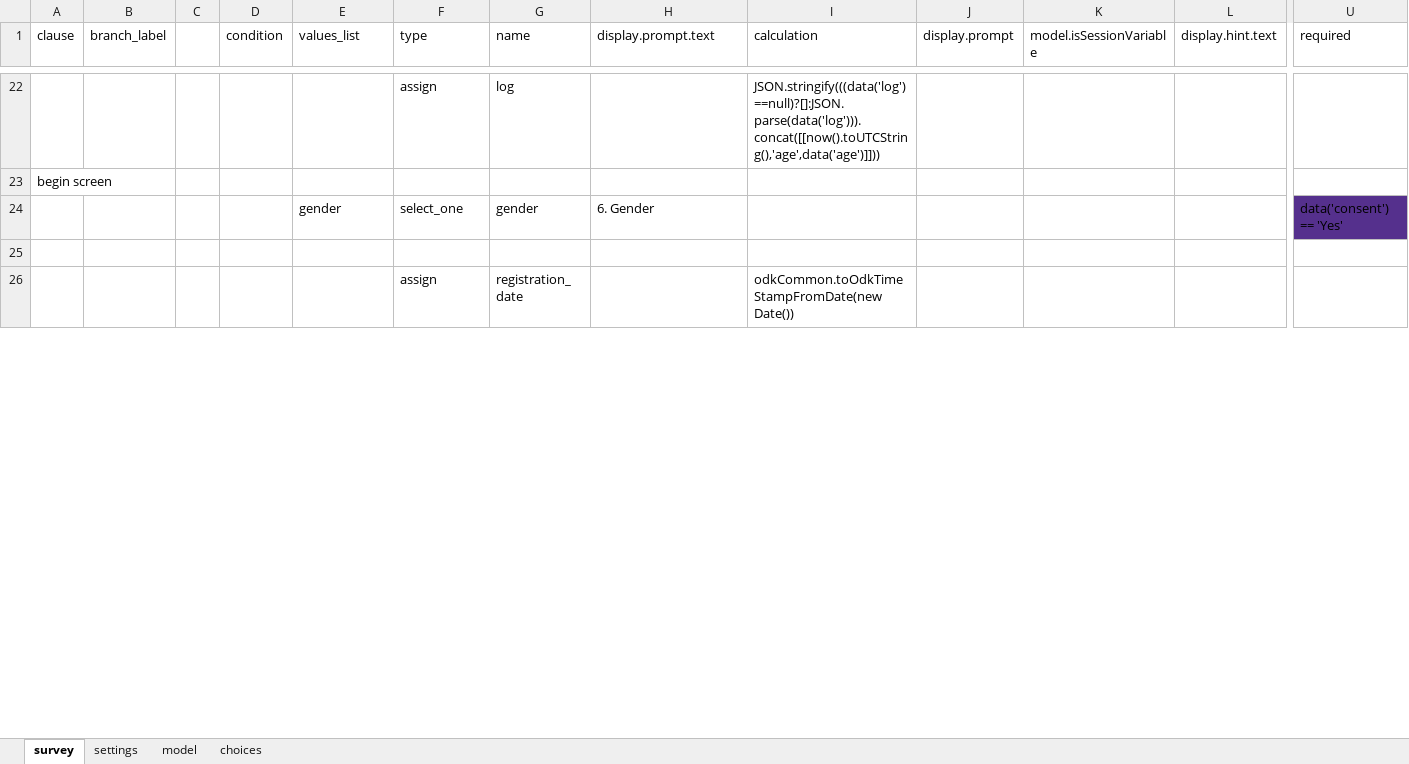
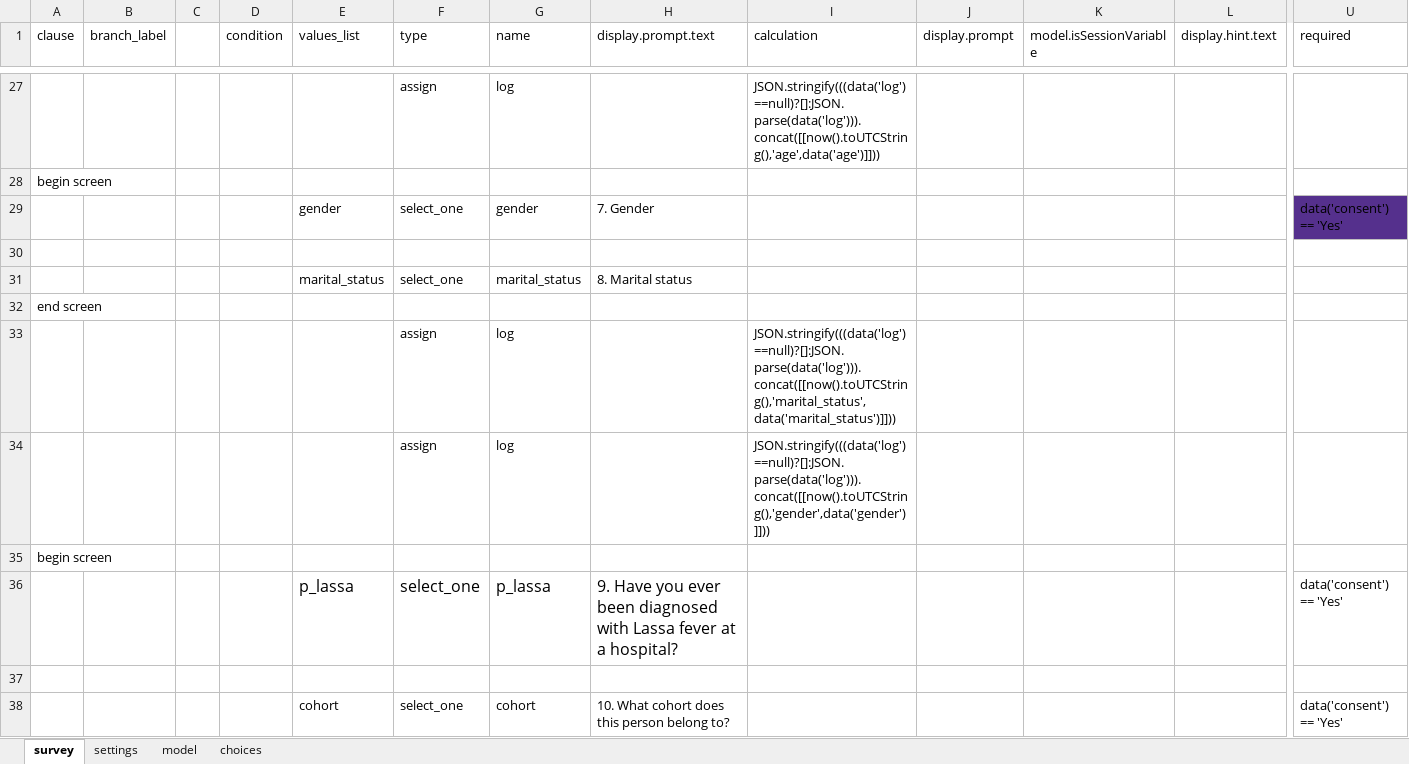
Before and after one commit to c-h-a-r-l-i-e/odk-x-tools, an Excel workbook: app/designerFiles/app/config/tables/person/forms/person/person.xlsx, sheet survey, drawn as a sheet; only a part is shown, gaps mark what is left out; the shorter side is filled out with more unchanged rows; values as stored, in another font and other column widths than the file's, no borders; addresses are those after the commit; rows hold the shown columns only; the diff covers the shown part only; the diff names each change by its address in the sheet, - before the commit and + after, or states it on an @@ line.

```diff
--- a/app/designerFiles/app/config/tables/person/forms/person/person.xlsx (sheet survey)
+++ b/app/designerFiles/app/config/tables/person/forms/person/person.xlsx (sheet survey)
-H29 (display.prompt.text): 6. Gender
+H29 (display.prompt.text): 7. Gender
+row 30: (empty)
+row 31:  |  |  |  | marital_status | select_one | marital_status | 8. Marital status
+row 32: end screen
+row 33:  |  |  |  |  | assign | log |  | JSON.stringify(((data('log')==null)?[]:JSON.parse(data('log'))).concat([[now().toUTCString(),'marital_status',data('marital_status')]]))
+row 34:  |  |  |  |  | assign | log |  | JSON.stringify(((data('log')==null)?[]:JSON.parse(data('log'))).concat([[now().toUTCString(),'gender',data('gender')]]))
+row 35: begin screen
+row 36:  |  |  |  | p_lassa | select_one | p_lassa | 9. Have you ever been diagnosed with Lassa fever at a hospital? |  |  |  |  | data('consent') == 'Yes'
+row 37: (empty)
+row 38:  |  |  |  | cohort | select_one | cohort | 10. What cohort does this person belong to? |  |  |  |  | data('consent') == 'Yes'
```
Also changed, not shown: 10 added rows, 52 removed rows, 1 moved row and 9 edited cells elsewhere in this sheet, sheet choices, app/designerFiles/app/config/tables/household/forms/household/household.xlsx, app/designerFiles/app/config/tables/sample/forms/sample/sample.xlsx, 21 other files.
